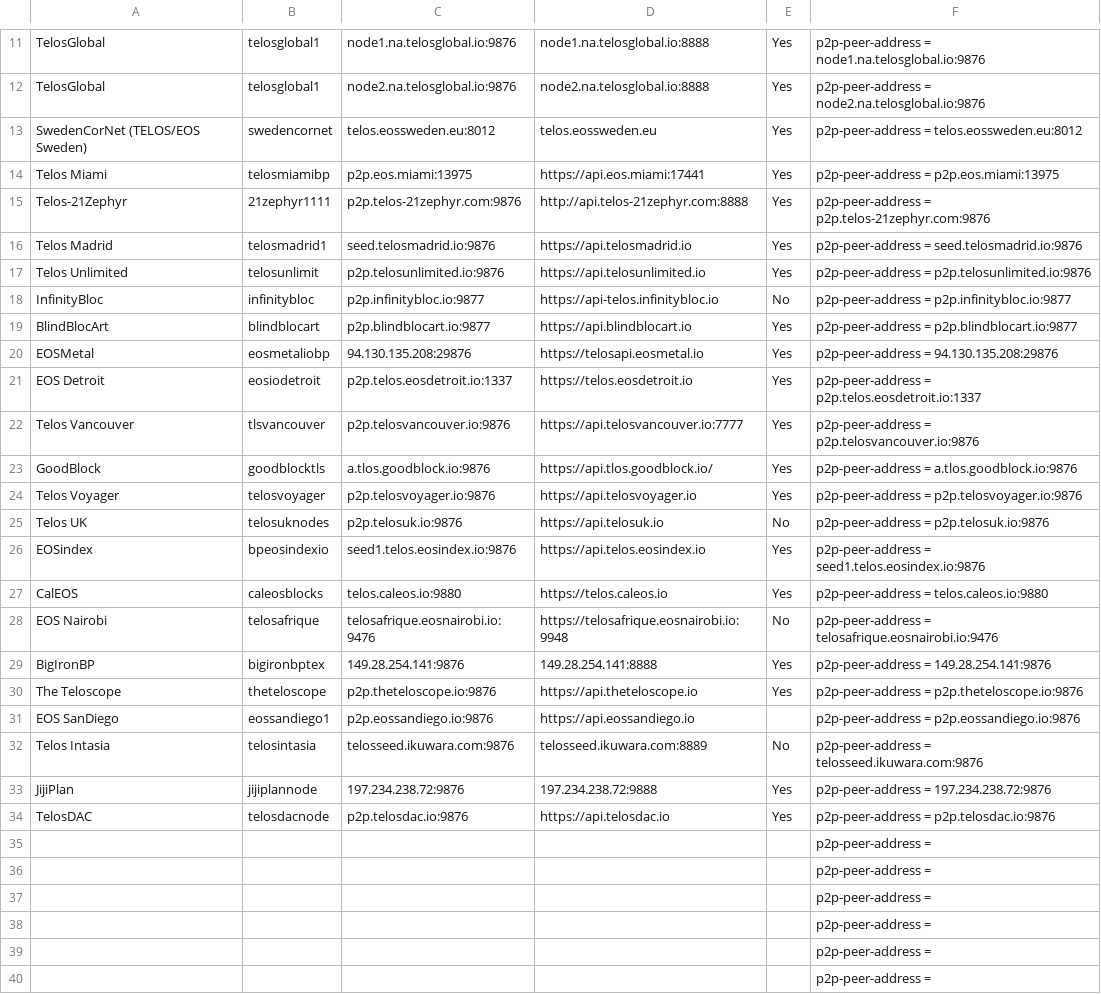
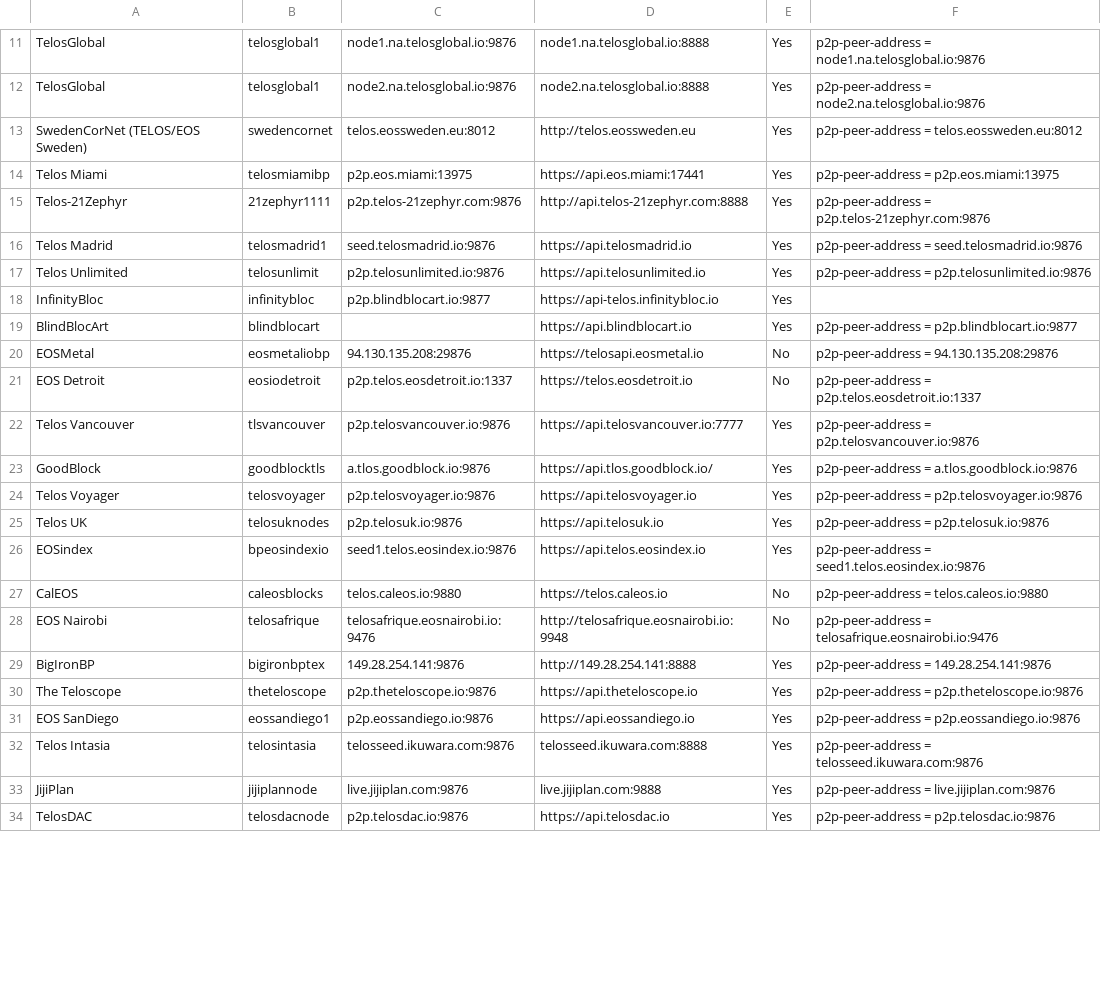
Before and after one commit to telosnetwork/api-p2p-nodes, a CSV file: TelosMainNet.csv, drawn as a sheet; only a part is shown, gaps mark what is left out; the diff covers the shown part only.

Commit message:
Update TelosMainNet.csv

```diff
--- a/TelosMainNet.csv
+++ b/TelosMainNet.csv
@@ -12,3 +12,3 @@ TelosGlobal,telosglobal1,node1.na.telosglobal.io:9876,node1.na.telosglobal.io:88
 TelosGlobal,telosglobal1,node2.na.telosglobal.io:9876,node2.na.telosglobal.io:8888,Yes,p2p-peer-address = node2.na.telosglobal.io:9876
-SwedenCorNet (TELOS/EOS Sweden),swedencornet,telos.eossweden.eu:8012,telos.eossweden.eu,Yes,p2p-peer-address = telos.eossweden.eu:8012
+SwedenCorNet (TELOS/EOS Sweden),swedencornet,telos.eossweden.eu:8012,http://telos.eossweden.eu,Yes,p2p-peer-address = telos.eossweden.eu:8012
 Telos Miami,telosmiamibp,p2p.eos.miami:13975,https://api.eos.miami:17441,Yes,p2p-peer-address = p2p.eos.miami:13975
@@ -17,6 +17,6 @@ Telos Madrid,telosmadrid1,seed.telosmadrid.io:9876,https://api.telosmadrid.io,Ye
 Telos Unlimited,telosunlimit,p2p.telosunlimited.io:9876,https://api.telosunlimited.io,Yes,p2p-peer-address = p2p.telosunlimited.io:9876
-InfinityBloc,infinitybloc,p2p.infinitybloc.io:9877,https://api-telos.infinitybloc.io,No,p2p-peer-address = p2p.infinitybloc.io:9877
-BlindBlocArt,blindblocart,p2p.blindblocart.io:9877,https://api.blindblocart.io,Yes,p2p-peer-address = p2p.blindblocart.io:9877
-EOSMetal,eosmetaliobp,94.130.135.208:29876,https://telosapi.eosmetal.io,Yes,p2p-peer-address = 94.130.135.208:29876
-EOS Detroit,eosiodetroit,p2p.telos.eosdetroit.io:1337,https://telos.eosdetroit.io,Yes,p2p-peer-address = p2p.telos.eosdetroit.io:1337
+InfinityBloc,infinitybloc,p2p.blindblocart.io:9877,https://api-telos.infinitybloc.io,Yes,
+BlindBlocArt,blindblocart,,https://api.blindblocart.io,Yes,p2p-peer-address = p2p.blindblocart.io:9877
+EOSMetal,eosmetaliobp,94.130.135.208:29876,https://telosapi.eosmetal.io,No,p2p-peer-address = 94.130.135.208:29876
+EOS Detroit,eosiodetroit,p2p.telos.eosdetroit.io:1337,https://telos.eosdetroit.io,No,p2p-peer-address = p2p.telos.eosdetroit.io:1337
 Telos Vancouver,tlsvancouver,p2p.telosvancouver.io:9876,https://api.telosvancouver.io:7777,Yes,p2p-peer-address = p2p.telosvancouver.io:9876
@@ -24,10 +24,10 @@ GoodBlock,goodblocktls,a.tlos.goodblock.io:9876,https://api.tlos.goodblock.io/,Y
 Telos Voyager,telosvoyager,p2p.telosvoyager.io:9876,https://api.telosvoyager.io,Yes,p2p-peer-address = p2p.telosvoyager.io:9876
-Telos UK,telosuknodes,p2p.telosuk.io:9876,https://api.telosuk.io,No,p2p-peer-address = p2p.telosuk.io:9876
+Telos UK,telosuknodes,p2p.telosuk.io:9876,https://api.telosuk.io,Yes,p2p-peer-address = p2p.telosuk.io:9876
 EOSindex,bpeosindexio,seed1.telos.eosindex.io:9876,https://api.telos.eosindex.io,Yes,p2p-peer-address = seed1.telos.eosindex.io:9876
-CalEOS,caleosblocks,telos.caleos.io:9880,https://telos.caleos.io,Yes,p2p-peer-address = telos.caleos.io:9880
-EOS Nairobi,telosafrique,telosafrique.eosnairobi.io:9476,https://telosafrique.eosnairobi.io:9948,No,p2p-peer-address = telosafrique.eosnairobi.io:9476
-BigIronBP,bigironbptex,149.28.254.141:9876,149.28.254.141:8888,Yes,p2p-peer-address = 149.28.254.141:9876
+CalEOS,caleosblocks,telos.caleos.io:9880,https://telos.caleos.io,No,p2p-peer-address = telos.caleos.io:9880
+EOS Nairobi,telosafrique,telosafrique.eosnairobi.io:9476,http://telosafrique.eosnairobi.io:9948,No,p2p-peer-address = telosafrique.eosnairobi.io:9476
+BigIronBP,bigironbptex,149.28.254.141:9876,http://149.28.254.141:8888,Yes,p2p-peer-address = 149.28.254.141:9876
 The Teloscope,theteloscope,p2p.theteloscope.io:9876,https://api.theteloscope.io,Yes,p2p-peer-address = p2p.theteloscope.io:9876
-EOS SanDiego,eossandiego1,p2p.eossandiego.io:9876,https://api.eossandiego.io,,p2p-peer-address = p2p.eossandiego.io:9876
-Telos Intasia,telosintasia,telosseed.ikuwara.com:9876,telosseed.ikuwara.com:8889,No,p2p-peer-address = telosseed.ikuwara.com:9876
-JijiPlan ,jijiplannode,197.234.238.72:9876,197.234.238.72:9888,Yes,p2p-peer-address = 197.234.238.72:9876
+EOS SanDiego,eossandiego1,p2p.eossandiego.io:9876,https://api.eossandiego.io,Yes,p2p-peer-address = p2p.eossandiego.io:9876
+Telos Intasia,telosintasia,telosseed.ikuwara.com:9876,telosseed.ikuwara.com:8888,Yes,p2p-peer-address = telosseed.ikuwara.com:9876
+JijiPlan ,jijiplannode,live.jijiplan.com:9876,live.jijiplan.com:9888,Yes,p2p-peer-address = live.jijiplan.com:9876
@@ -35,6 +34,0 @@ TelosDAC,telosdacnode,p2p.telosdac.io:9876,https://api.telosdac.io, Yes,p2p-peer
-,,,,,p2p-peer-address =
-,,,,,p2p-peer-address =
-,,,,,p2p-peer-address =
-,,,,,p2p-peer-address =
-,,,,,p2p-peer-address =
-,,,,,p2p-peer-address =
```
Also changed, not shown: 20 added rows, 27 removed rows and 2 edited cells elsewhere in this file.
